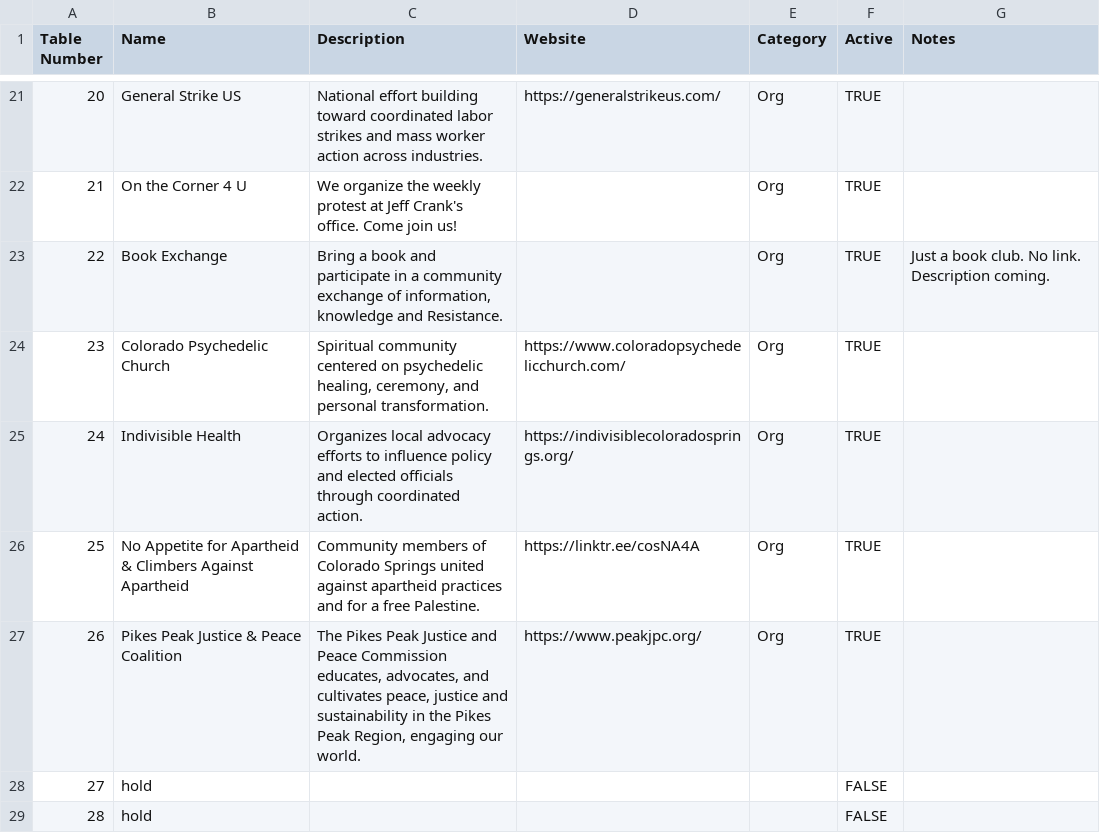
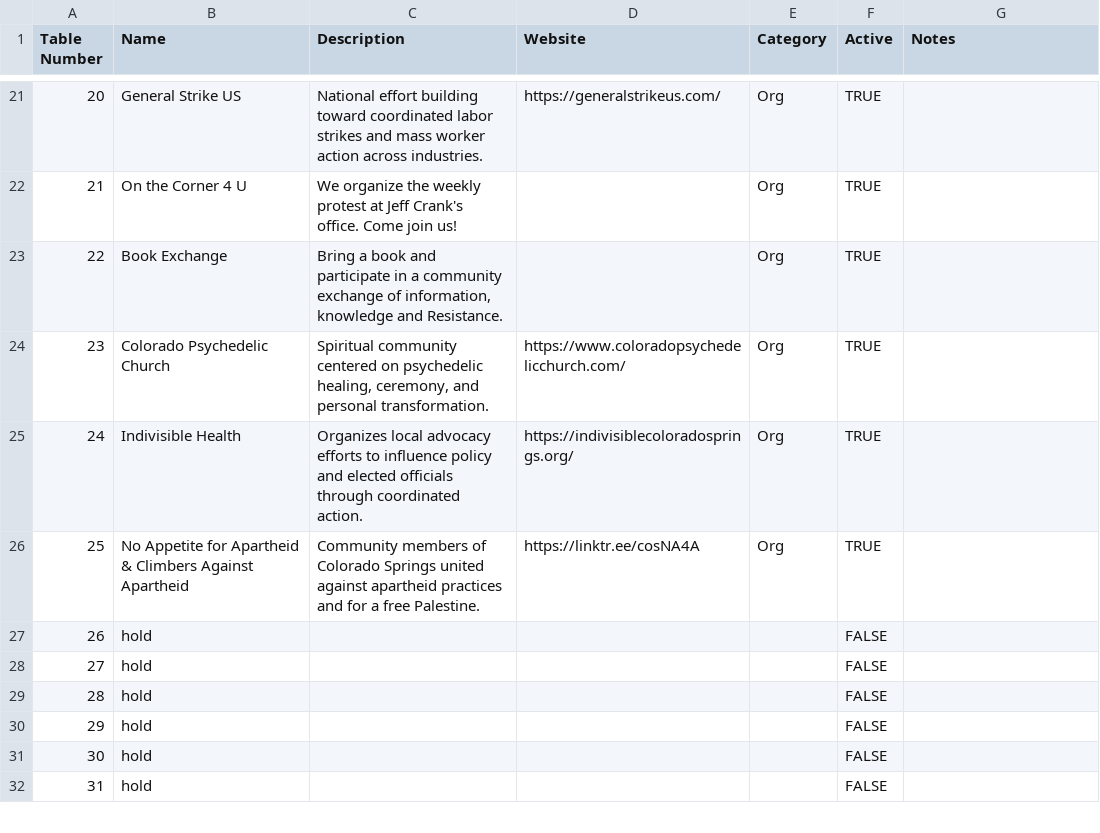
Before and after one commit to spaindc/no-kings-cos, a CSV file: backup.csv, drawn as a sheet; only a part is shown, gaps mark what is left out; the shorter side is filled out with more unchanged rows.

```diff
--- a/backup.csv
+++ b/backup.csv
@@ -22,3 +22,3 @@ Table Number,Name,Description,Website,Category,Active,Notes
 21,On the Corner 4 U,We organize the weekly protest at Jeff Crank's office. Come join us!,,Org,TRUE,
-22,Book Exchange,"Bring a book and participate in a community exchange of information, knowledge and Resistance. ",,Org,TRUE,Just a book club. No link. Description coming.
+22,Book Exchange,"Bring a book and participate in a community exchange of information, knowledge and Resistance. ",,Org,TRUE,
 23,Colorado Psychedelic Church,"Spiritual community centered on psychedelic healing, ceremony, and personal transformation.",https://www.coloradopsychedelicchurch.com/,Org,TRUE,
@@ -26,3 +26,3 @@ Table Number,Name,Description,Website,Category,Active,Notes
 25,No Appetite for Apartheid & Climbers Against Apartheid,Community members of Colorado Springs united against apartheid practices and for a free Palestine.,https://linktr.ee/cosNA4A,Org,TRUE,
-26,Pikes Peak Justice & Peace Coalition,"The Pikes Peak Justice and Peace Commission educates, advocates, and cultivates peace, justice and sustainability in the Pikes Peak Region, engaging our world.",https://www.peakjpc.org/,Org,TRUE,
+26,hold,,,,FALSE,
 27,hold,,,,FALSE,
```
